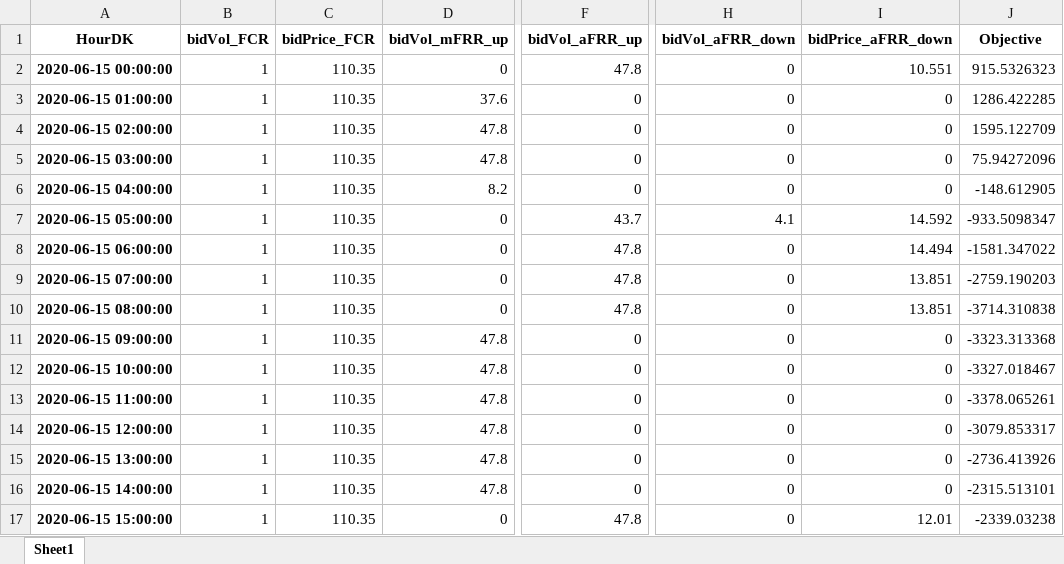
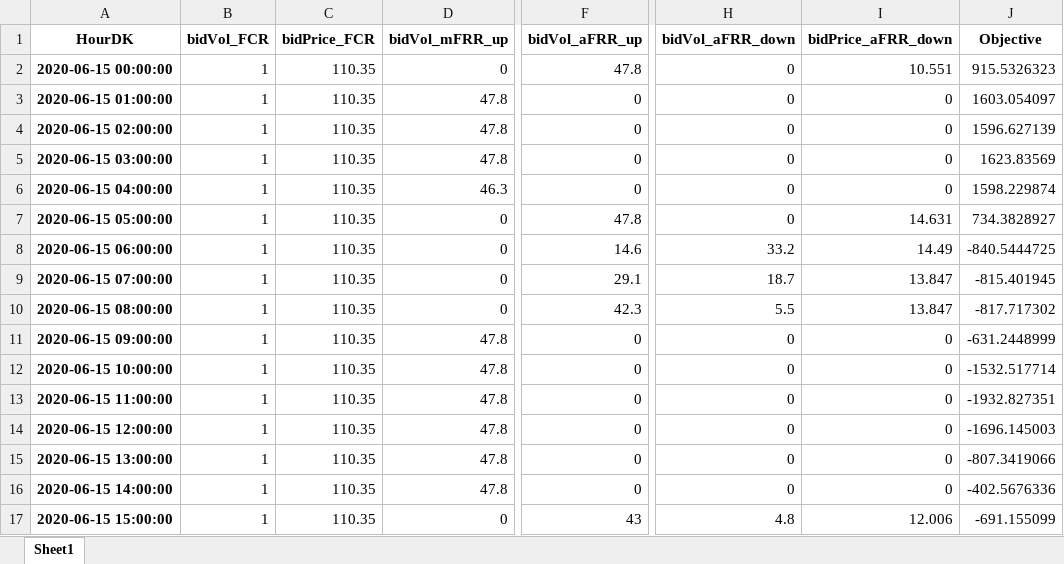
Before and after one commit to Rolvur/Thesis, an Excel workbook: Result_files/V3_Bids_2020-06-15_2020-06-21.xlsx, sheet Sheet1, drawn as a sheet; only a part is shown, gaps mark what is left out; values as stored, in another font and other column widths than the file's, no borders; the diff covers the shown part only; the diff names each change by its address in the sheet, - before the commit and + after, or states it on an @@ line.

```diff
--- a/Result_files/V3_Bids_2020-06-15_2020-06-21.xlsx (sheet Sheet1)
+++ b/Result_files/V3_Bids_2020-06-15_2020-06-21.xlsx (sheet Sheet1)
-D3 (bidVol_mFRR_up): 37.6
+D3 (bidVol_mFRR_up): 47.8
-J3 (Objective): 1286.422285
+J3 (Objective): 1603.054097
-J4 (Objective): 1595.122709
+J4 (Objective): 1596.627139
-J5 (Objective): 75.94272096
+J5 (Objective): 1623.83569
-D6 (bidVol_mFRR_up): 8.2
+D6 (bidVol_mFRR_up): 46.3
-J6 (Objective): -148.612905
+J6 (Objective): 1598.229874
-F7 (bidVol_aFRR_up): 43.7
+F7 (bidVol_aFRR_up): 47.8
-H7 (bidVol_aFRR_down): 4.1
+H7 (bidVol_aFRR_down): 0
-I7 (bidPrice_aFRR_down): 14.592
+I7 (bidPrice_aFRR_down): 14.631
-J7 (Objective): -933.5098347
+J7 (Objective): 734.3828927
-F8 (bidVol_aFRR_up): 47.8
+F8 (bidVol_aFRR_up): 14.6
-H8 (bidVol_aFRR_down): 0
+H8 (bidVol_aFRR_down): 33.2
-I8 (bidPrice_aFRR_down): 14.494
+I8 (bidPrice_aFRR_down): 14.49
-J8 (Objective): -1581.347022
+J8 (Objective): -840.5444725
-F9 (bidVol_aFRR_up): 47.8
+F9 (bidVol_aFRR_up): 29.1
-H9 (bidVol_aFRR_down): 0
+H9 (bidVol_aFRR_down): 18.7
-I9:I10 (bidPrice_aFRR_down): 13.851
+I9:I10 (bidPrice_aFRR_down): 13.847
-J9 (Objective): -2759.190203
+J9 (Objective): -815.401945
-F10 (bidVol_aFRR_up): 47.8
+F10 (bidVol_aFRR_up): 42.3
-H10 (bidVol_aFRR_down): 0
+H10 (bidVol_aFRR_down): 5.5
-J10 (Objective): -3714.310838
+J10 (Objective): -817.717302
-J11 (Objective): -3323.313368
+J11 (Objective): -631.2448999
-J12 (Objective): -3327.018467
+J12 (Objective): -1532.517714
-J13 (Objective): -3378.065261
+J13 (Objective): -1932.827351
-J14 (Objective): -3079.853317
+J14 (Objective): -1696.145003
-J15 (Objective): -2736.413926
+J15 (Objective): -807.3419066
-J16 (Objective): -2315.513101
+J16 (Objective): -402.5676336
-F17 (bidVol_aFRR_up): 47.8
+F17 (bidVol_aFRR_up): 43
-H17 (bidVol_aFRR_down): 0
+H17 (bidVol_aFRR_down): 4.8
-I17 (bidPrice_aFRR_down): 12.01
+I17 (bidPrice_aFRR_down): 12.006
-J17 (Objective): -2339.03238
+J17 (Objective): -691.155099
```
Also changed, not shown: 279 edited cells elsewhere in this sheet, Result_files/V3_Bids_2020-01-13_2020-01-19.xlsx, Result_files/V3_Bids_2020-02-24_2020-03-01.xlsx, 38 other files.
